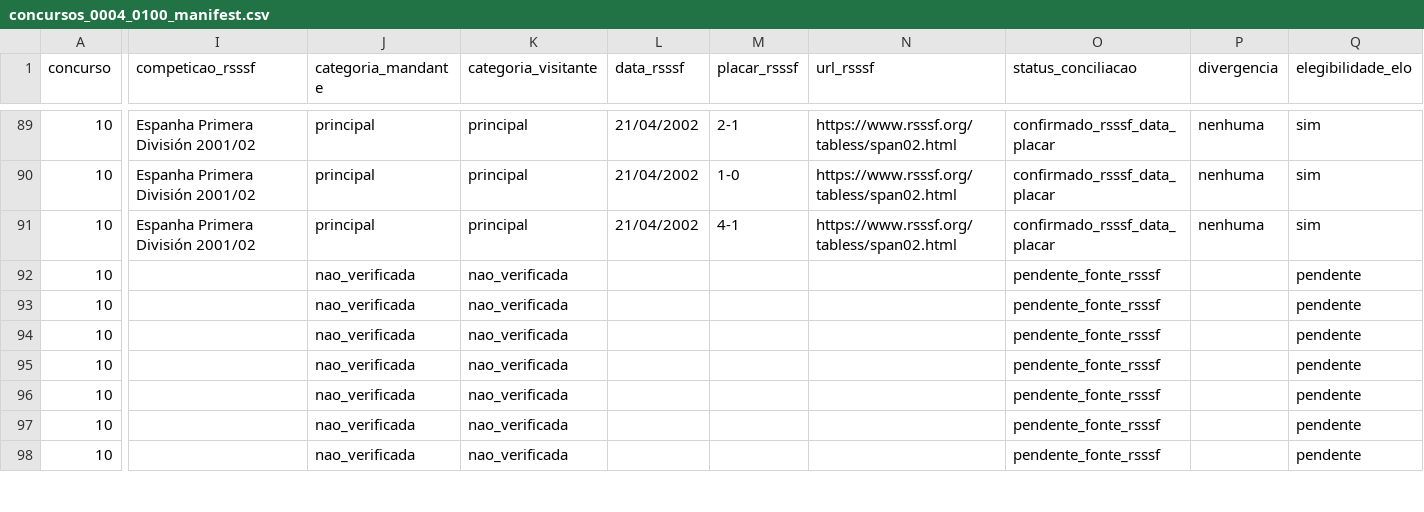
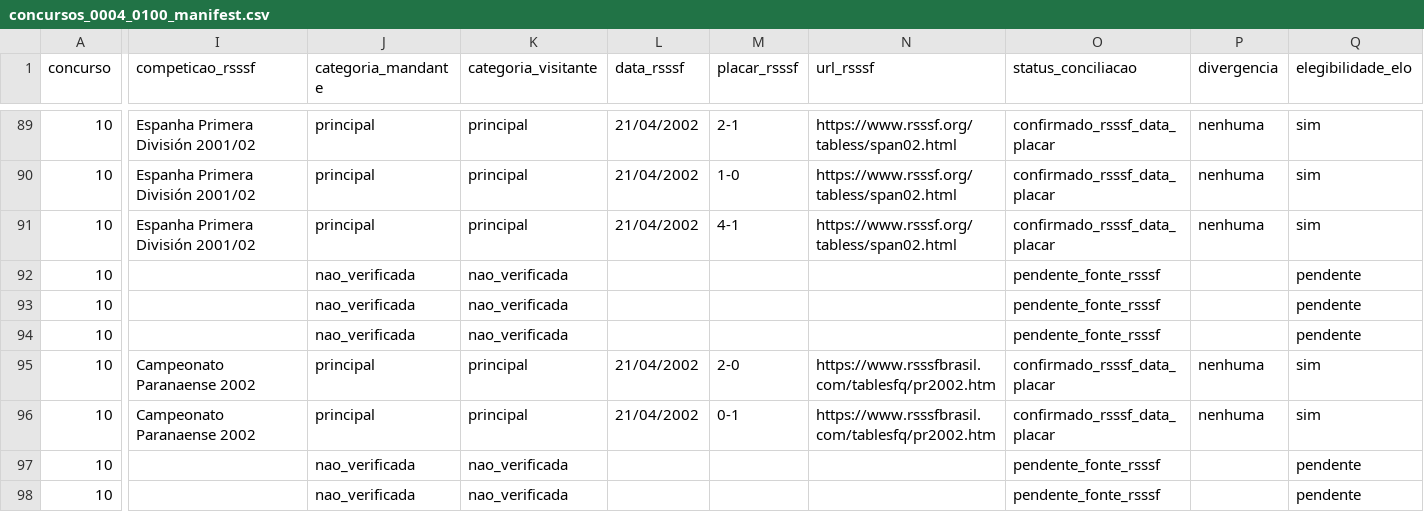
Before and after one commit to marcosvilhena87/Loteca.FiveThirtyEight, a CSV file: audits/rsssf/concursos_0004_0100_manifest.csv, drawn as a sheet; only a part is shown, gaps mark what is left out; the diff covers the shown part only; the diff names each change by its address in the sheet, - before the commit and + after, or states it on an @@ line.

Commit message:
audit: verify Paraná and Goiás 2002 contest 0010 results

```diff
--- a/audits/rsssf/concursos_0004_0100_manifest.csv
+++ b/audits/rsssf/concursos_0004_0100_manifest.csv
-I95:I96 (competicao_rsssf): (empty)
+I95:I96 (competicao_rsssf): Campeonato Paranaense 2002
-J95:J96 (categoria_mandante): nao_verificada
+J95:J96 (categoria_mandante): principal
-K95:K96 (categoria_visitante): nao_verificada
+K95:K96 (categoria_visitante): principal
-L95:L96 (data_rsssf): (empty)
+L95:L96 (data_rsssf): 21/04/2002
-M95 (placar_rsssf): (empty)
+M95 (placar_rsssf): 2-0
-N95:N96 (url_rsssf): (empty)
+N95:N96 (url_rsssf): https://www.rsssfbrasil.com/tablesfq/pr2002.htm
-O95:O96 (status_conciliacao): pendente_fonte_rsssf
+O95:O96 (status_conciliacao): confirmado_rsssf_data_placar
-P95:P96 (divergencia): (empty)
+P95:P96 (divergencia): nenhuma
-Q95:Q96 (elegibilidade_elo): pendente
+Q95:Q96 (elegibilidade_elo): sim
-M96 (placar_rsssf): (empty)
+M96 (placar_rsssf): 0-1
```
Also changed, not shown: 12 edited cells elsewhere in this file.
